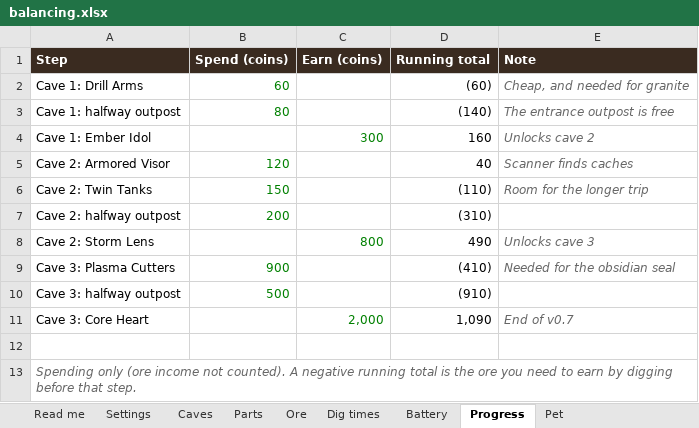
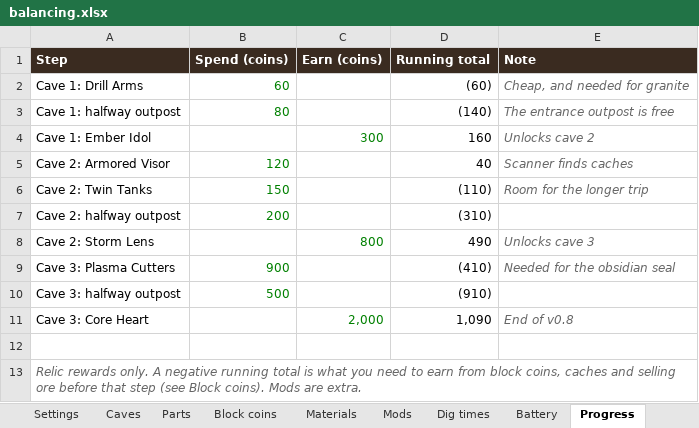
Before and after one commit to BradenLamont/bolt-and-burrow, an Excel workbook: docs/balancing.xlsx, sheet Progress, drawn as a sheet; values as stored, in another font and other column widths than the file's, no borders; the diff names each change by its address in the sheet, - before the commit and + after, or states it on an @@ line.

```diff
--- a/docs/balancing.xlsx (sheet Progress)
+++ b/docs/balancing.xlsx (sheet Progress)
-sheet tab: Ore
+sheet tab: Block coins
-sheet tab: Pet
+sheet tab: Materials
+sheet tab: Mods
-E11 (Note): End of v0.7
+E11 (Note): End of v0.8
-A13 (Step): Spending only (ore income not counted). A negative running total is the ore you need to earn by digging before that step.
+A13 (Step): Relic rewards only. A negative running total is what you need to earn from block coins, caches and selling ore before that step (see Block coins). Mods are extra.
```
Also changed, not shown: sheet Block coins, sheet Settings, sheet Read me, sheet Caves, sheet Dig times, formulas that keep their value, 11 other files.
